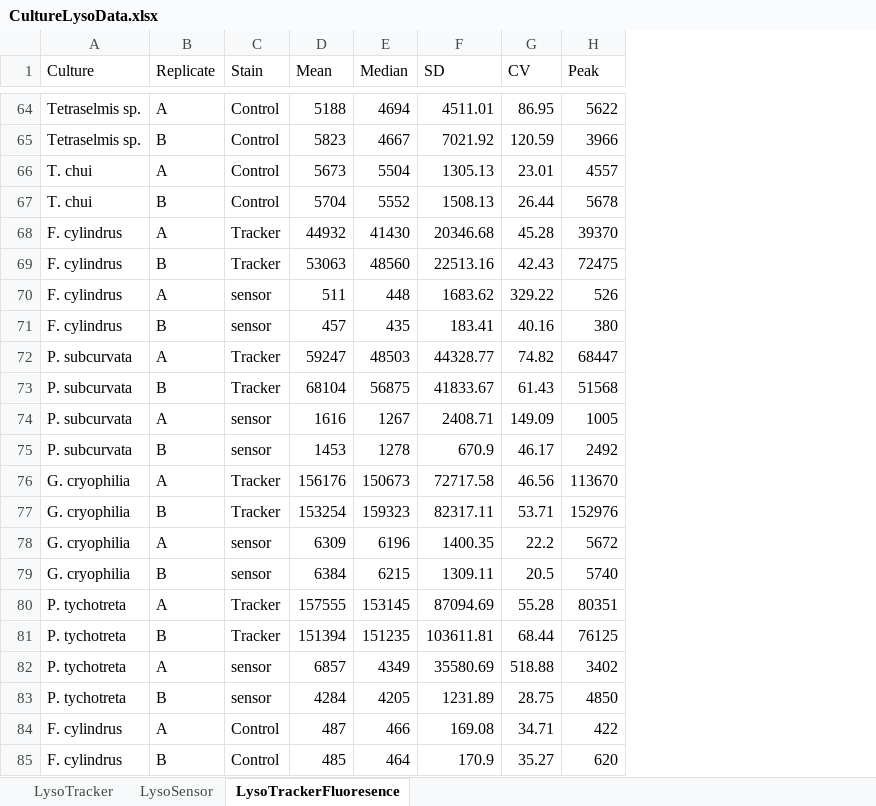
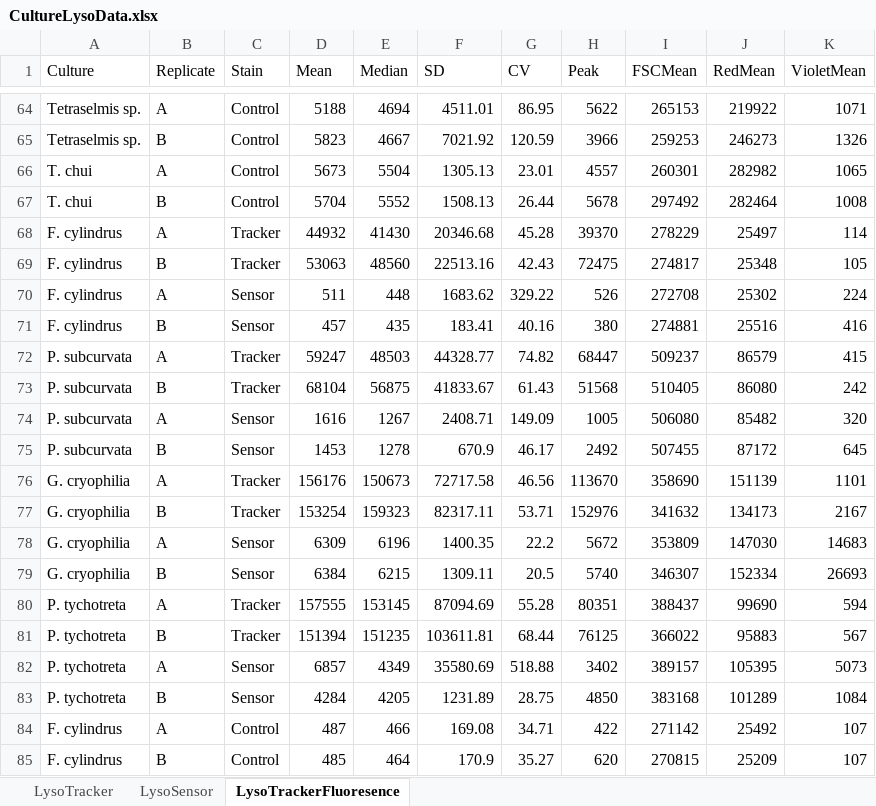
Before and after one commit to CohenLabUGA/AcidotropicDyes, an Excel workbook: Data/CultureLysoData.xlsx, sheet LysoTrackerFluoresence, drawn as a sheet; only a part is shown, gaps mark what is left out; values as stored, in another font and other column widths than the file's, no borders; the diff covers the shown part only; the diff names each change by its address in the sheet, - before the commit and + after, or states it on an @@ line.

```diff
--- a/Data/CultureLysoData.xlsx (sheet LysoTrackerFluoresence)
+++ b/Data/CultureLysoData.xlsx (sheet LysoTrackerFluoresence)
+column I (FSCMean), rows 64-85: 265153 | 259253 | 260301 | 297492 | 278229 | 274817 | 272708 | 274881 | 509237 | 510405 | 506080 | 507455 | 358690 | 341632 | 353809 | 346307 | 388437 | 366022 | 389157 | 383168 | 271142 | 270815
+column J (RedMean), rows 64-85: 219922 | 246273 | 282982 | 282464 | 25497 | 25348 | 25302 | 25516 | 86579 | 86080 | 85482 | 87172 | 151139 | 134173 | 147030 | 152334 | 99690 | 95883 | 105395 | 101289 | 25492 | 25209
+column K (VioletMean), rows 64-85: 1071 | 1326 | 1065 | 1008 | 114 | 105 | 224 | 416 | 415 | 242 | 320 | 645 | 1101 | 2167 | 14683 | 26693 | 594 | 567 | 5073 | 1084 | 107 | 107
-C70:C71 (Stain): sensor
+C70:C71 (Stain): Sensor
-C74:C75 (Stain): sensor
+C74:C75 (Stain): Sensor
-C78:C79 (Stain): sensor
+C78:C79 (Stain): Sensor
-C82:C83 (Stain): sensor
+C82:C83 (Stain): Sensor
```
Also changed, not shown: 21 edited cells elsewhere in this sheet, sheet LysoSensor, sheet LysoTracker, Data/Table1.xlsx, 8 other files.
